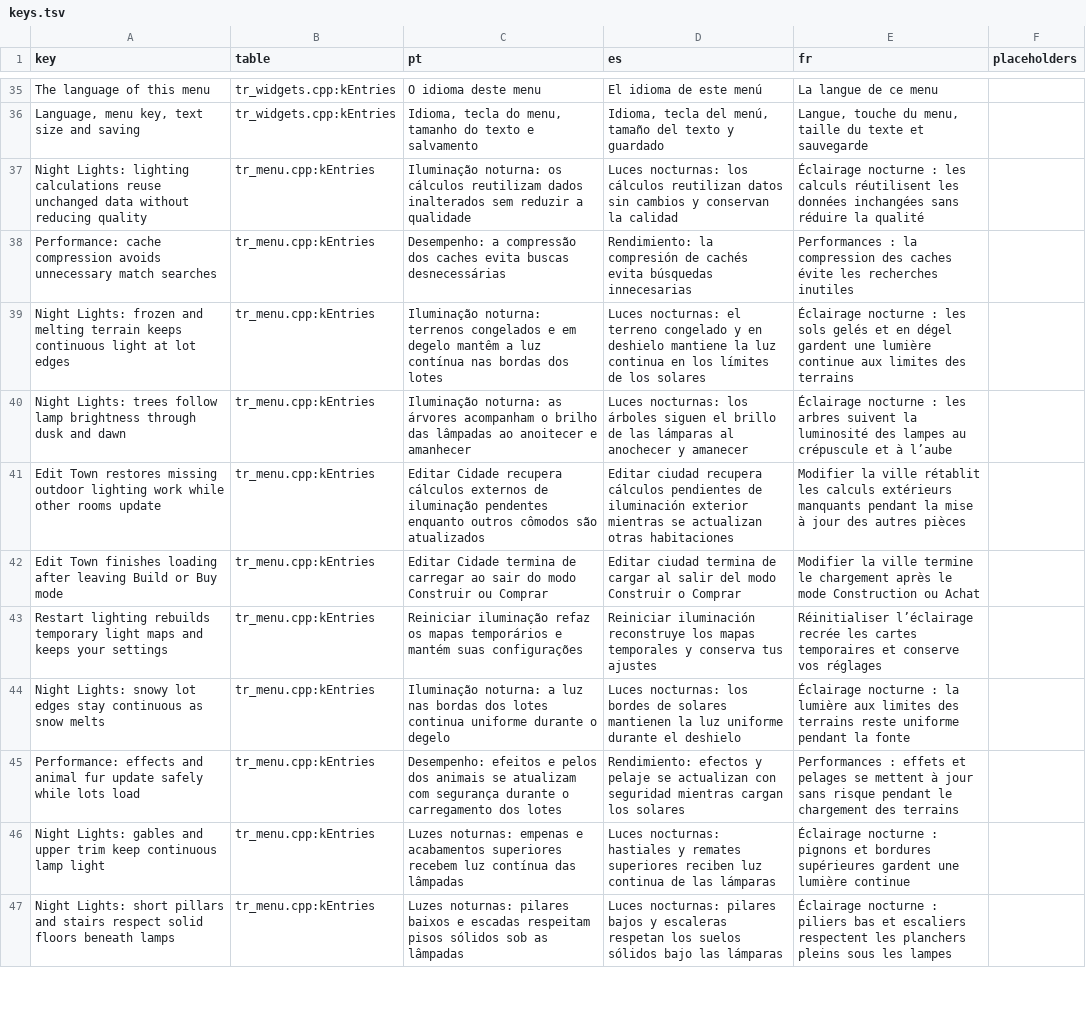
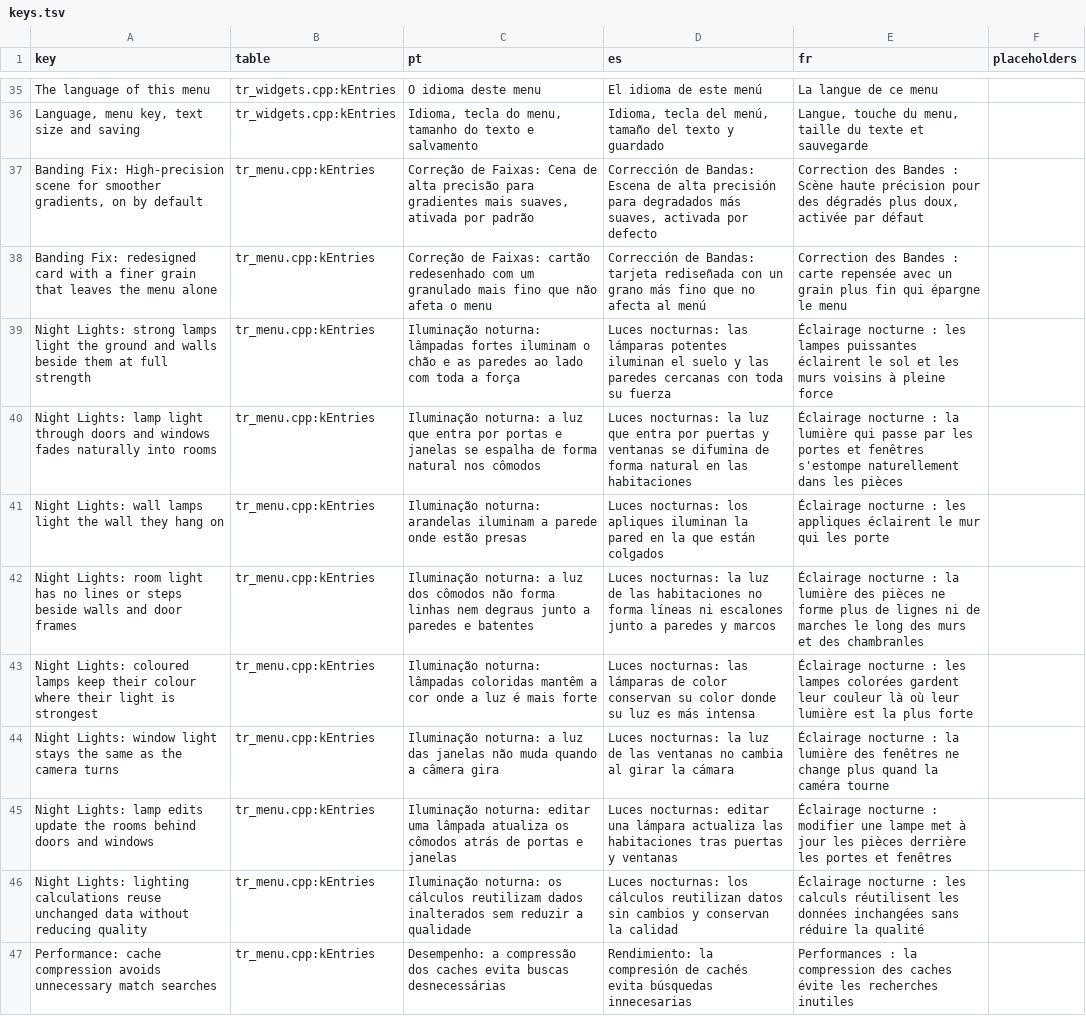
Before and after one commit to loinyx/Sims3-ApexRadiance, a TSV file: i18n/keys.tsv, drawn as a sheet; only a part is shown, gaps mark what is left out; the shorter side is filled out with more unchanged rows; the diff names each change by its address in the sheet, - before the commit and + after, or states it on an @@ line.

Commit message:
release: prepare 2.16.0
The version, the in-game What's new lines in the 21 menu languages, the
release notes, the feature, validation-free status and history pages of
the changes since 2.15.6, and the built-in shaders refreshed from a game
session of the reviewed shaders.

```diff
--- a/i18n/keys.tsv
+++ b/i18n/keys.tsv
+row 37: Banding Fix: High-precision scene for smoother gradients, on by default | tr_menu.cpp:kEntries | Correção de Faixas: Cena de alta precisão para gradientes mais suaves, ativada por padrão | Corrección de Bandas: Escena de alta precisión para degradados más suaves, activada por defecto | Correction des Bandes : Scène haute précision pour des dégradés plus doux, activée par défaut
+row 38: Banding Fix: redesigned card with a finer grain that leaves the menu alone | tr_menu.cpp:kEntries | Correção de Faixas: cartão redesenhado com um granulado mais fino que não afeta o menu | Corrección de Bandas: tarjeta rediseñada con un grano más fino que no afecta al menú | Correction des Bandes : carte repensée avec un grain plus fin qui épargne le menu
+row 39: Night Lights: strong lamps light the ground and walls beside them at full strength | tr_menu.cpp:kEntries | Iluminação noturna: lâmpadas fortes iluminam o chão e as paredes ao lado com toda a força | Luces nocturnas: las lámparas potentes iluminan el suelo y las paredes cercanas con toda su fuerza | Éclairage nocturne : les lampes puissantes éclairent le sol et les murs voisins à pleine force
+row 40: Night Lights: lamp light through doors and windows fades naturally into rooms | tr_menu.cpp:kEntries | Iluminação noturna: a luz que entra por portas e janelas se espalha de forma natural nos cômodos | Luces nocturnas: la luz que entra por puertas y ventanas se difumina de forma natural en las habitaciones | Éclairage nocturne : la lumière qui passe par les portes et fenêtres s'estompe naturellement dans les pièces
+row 41: Night Lights: wall lamps light the wall they hang on | tr_menu.cpp:kEntries | Iluminação noturna: arandelas iluminam a parede onde estão presas | Luces nocturnas: los apliques iluminan la pared en la que están colgados | Éclairage nocturne : les appliques éclairent le mur qui les porte
+row 42: Night Lights: room light has no lines or steps beside walls and door frames | tr_menu.cpp:kEntries | Iluminação noturna: a luz dos cômodos não forma linhas nem degraus junto a paredes e batentes | Luces nocturnas: la luz de las habitaciones no forma líneas ni escalones junto a paredes y marcos | Éclairage nocturne : la lumière des pièces ne forme plus de lignes ni de marches le long des murs et des chambranles
+row 43: Night Lights: coloured lamps keep their colour where their light is strongest | tr_menu.cpp:kEntries | Iluminação noturna: lâmpadas coloridas mantêm a cor onde a luz é mais forte | Luces nocturnas: las lámparas de color conservan su color donde su luz es más intensa | Éclairage nocturne : les lampes colorées gardent leur couleur là où leur lumière est la plus forte
+row 44: Night Lights: window light stays the same as the camera turns | tr_menu.cpp:kEntries | Iluminação noturna: a luz das janelas não muda quando a câmera gira | Luces nocturnas: la luz de las ventanas no cambia al girar la cámara | Éclairage nocturne : la lumière des fenêtres ne change plus quand la caméra tourne
+row 45: Night Lights: lamp edits update the rooms behind doors and windows | tr_menu.cpp:kEntries | Iluminação noturna: editar uma lâmpada atualiza os cômodos atrás de portas e janelas | Luces nocturnas: editar una lámpara actualiza las habitaciones tras puertas y ventanas | Éclairage nocturne : modifier une lampe met à jour les pièces derrière les portes et fenêtres
```
Also changed, not shown: 33 other files.
